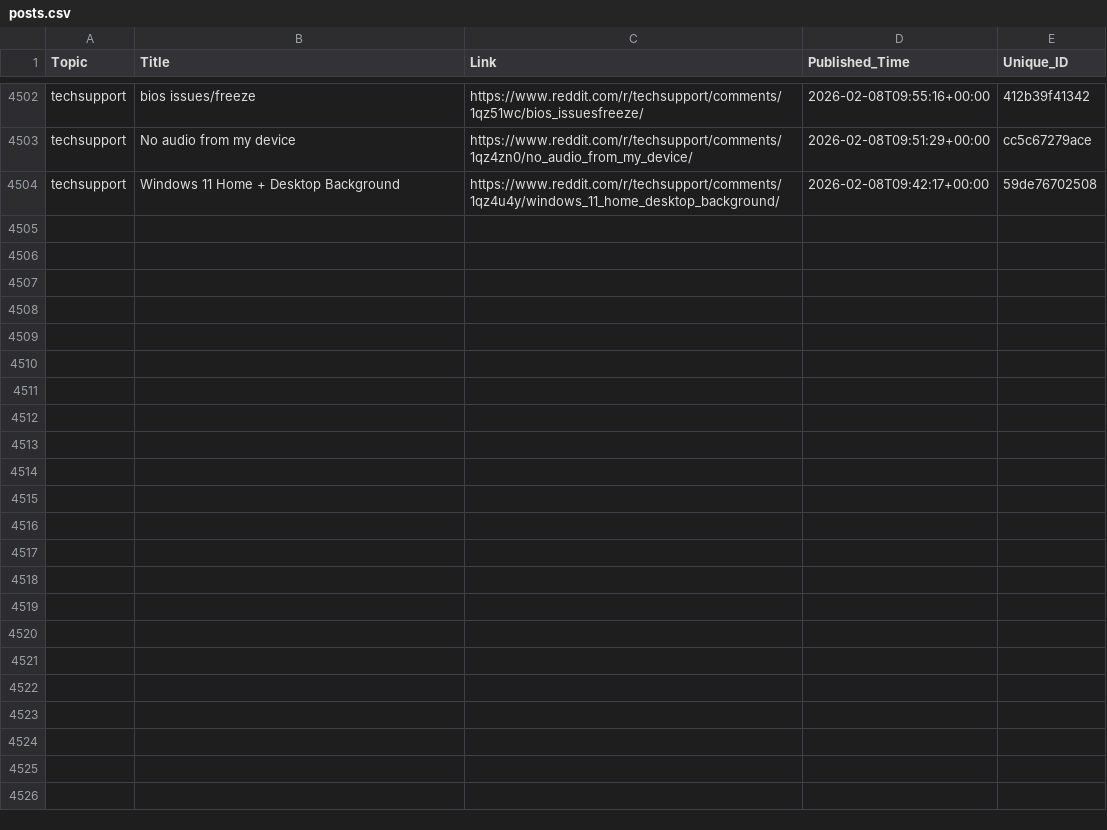
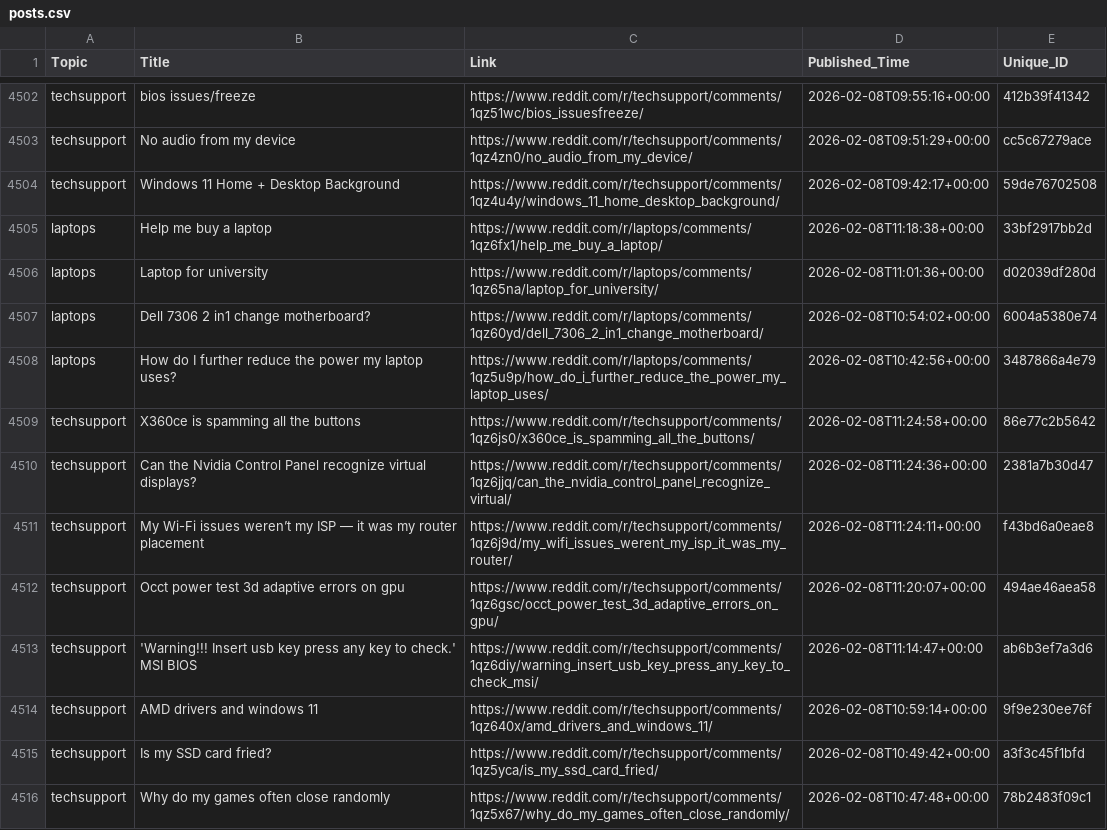
Before and after one commit to sidhu2690/EB_reddit, a CSV file: posts.csv, drawn as a sheet; only a part is shown, gaps mark what is left out.

```diff
--- a/posts.csv
+++ b/posts.csv
@@ -4504 +4504,13 @@ techsupport,No audio from my device,https://www.reddit.com/r/techsupport/comment
 techsupport,Windows 11 Home + Desktop Background,https://www.reddit.com/r/techsupport/comments/1qz4u4y/windows_11_home_desktop_background/,2026-02-08T09:42:17+00:00,59de76702508
+laptops,Help me buy a laptop,https://www.reddit.com/r/laptops/comments/1qz6fx1/help_me_buy_a_laptop/,2026-02-08T11:18:38+00:00,33bf2917bb2d
+laptops,Laptop for university,https://www.reddit.com/r/laptops/comments/1qz65na/laptop_for_university/,2026-02-08T11:01:36+00:00,d02039df280d
+laptops,Dell 7306 2 in1 change motherboard?,https://www.reddit.com/r/laptops/comments/1qz60yd/dell_7306_2_in1_change_motherboard/,2026-02-08T10:54:02+00:00,6004a5380e74
+laptops,How do I further reduce the power my laptop uses?,https://www.reddit.com/r/laptops/comments/1qz5u9p/how_do_i_further_reduce_the_power_my_laptop_uses/,2026-02-08T10:42:56+00:00,3487866a4e79
+techsupport,X360ce is spamming all the buttons,https://www.reddit.com/r/techsupport/comments/1qz6js0/x360ce_is_spamming_all_the_buttons/,2026-02-08T11:24:58+00:00,86e77c2b5642
+techsupport,Can the Nvidia Control Panel recognize virtual displays?,https://www.reddit.com/r/techsupport/comments/1qz6jjq/can_the_nvidia_control_panel_recognize_virtual/,2026-02-08T11:24:36+00:00,2381a7b30d47
+techsupport,My Wi-Fi issues weren’t my ISP — it was my router placement,https://www.reddit.com/r/techsupport/comments/1qz6j9d/my_wifi_issues_werent_my_isp_it_was_my_router/,2026-02-08T11:24:11+00:00,f43bd6a0eae8
+techsupport,Occt power test 3d adaptive errors on gpu,https://www.reddit.com/r/techsupport/comments/1qz6gsc/occt_power_test_3d_adaptive_errors_on_gpu/,2026-02-08T11:20:07+00:00,494ae46aea58
+techsupport,'Warning!!! Insert usb key press any key to check.' MSI BIOS,https://www.reddit.com/r/techsupport/comments/1qz6diy/warning_insert_usb_key_press_any_key_to_check_msi/,2026-02-08T11:14:47+00:00,ab6b3ef7a3d6
+techsupport,AMD drivers and windows 11,https://www.reddit.com/r/techsupport/comments/1qz640x/amd_drivers_and_windows_11/,2026-02-08T10:59:14+00:00,9f9e230ee76f
+techsupport,Is my SSD card fried?,https://www.reddit.com/r/techsupport/comments/1qz5yca/is_my_ssd_card_fried/,2026-02-08T10:49:42+00:00,a3f3c45f1bfd
+techsupport,Why do my games often close randomly,https://www.reddit.com/r/techsupport/comments/1qz5x67/why_do_my_games_often_close_randomly/,2026-02-08T10:47:48+00:00,78b2483f09c1
```
